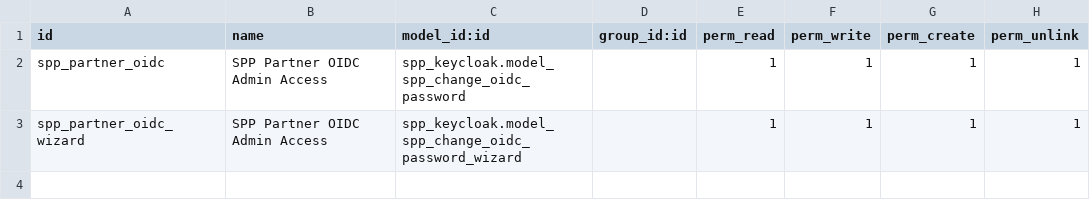
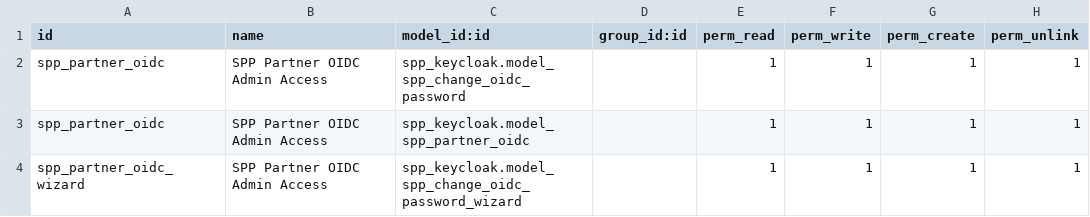
Before and after one commit to OpenSPP/keycloak-registrant-module, a CSV file: openspp_oidc/spp_keycloak/security/ir.model.access.csv, drawn as a sheet; the diff names each change by its address in the sheet, - before the commit and + after, or states it on an @@ line.

Commit message:
Add REST API endpoints for update phone and oidc password. Added native Odoo view. Fix PDS query.

```diff
--- a/openspp_oidc/spp_keycloak/security/ir.model.access.csv
+++ b/openspp_oidc/spp_keycloak/security/ir.model.access.csv
+row 3: spp_partner_oidc | SPP Partner OIDC Admin Access | spp_keycloak.model_spp_partner_oidc |  | 1 | 1 | 1 | 1
```
Also changed, not shown: 15 other files.
